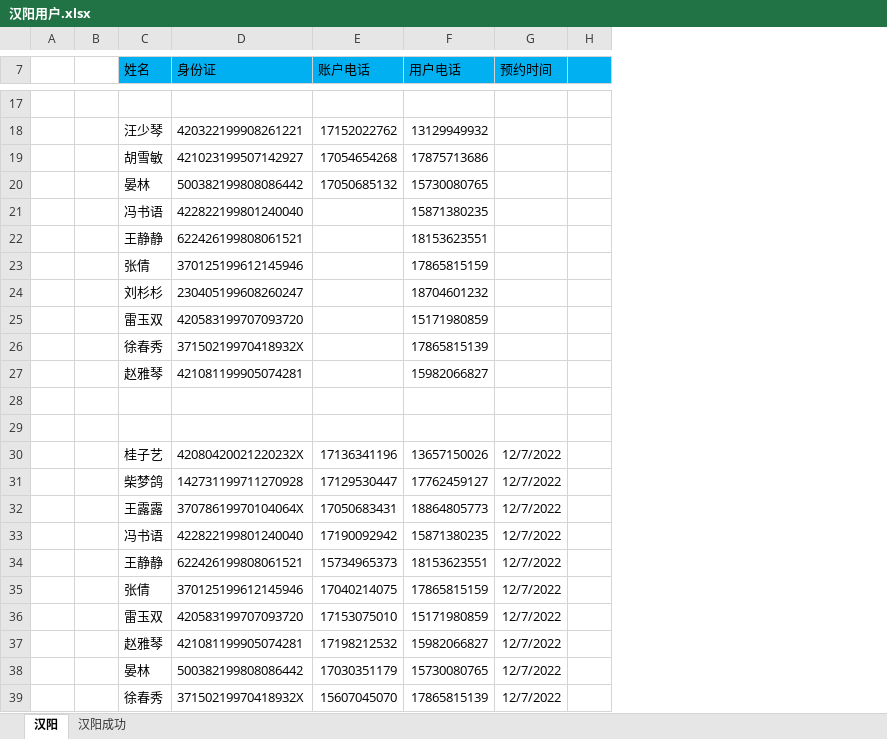
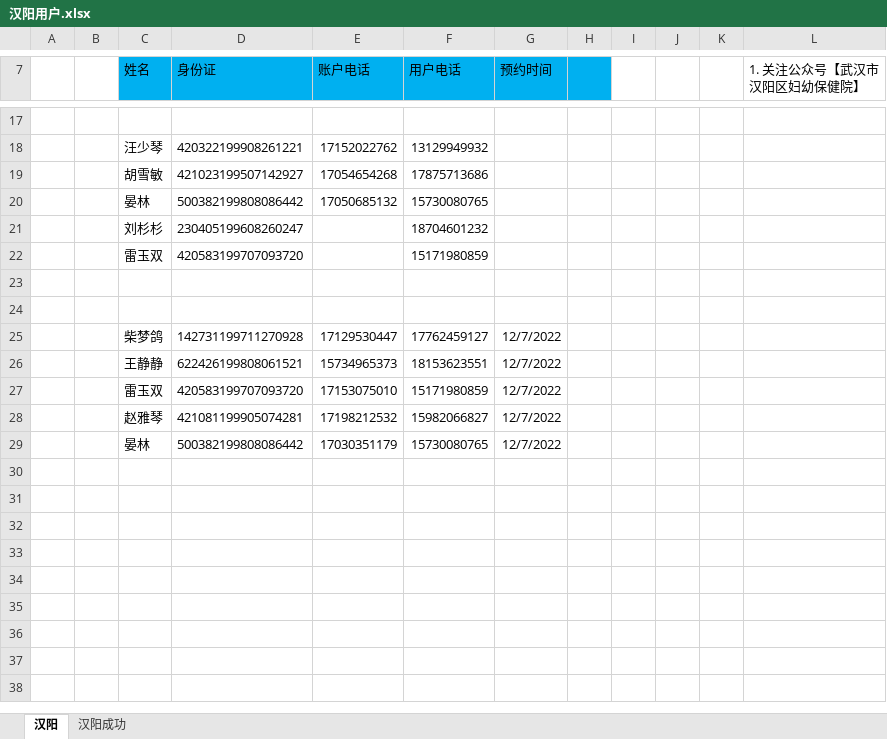
Before and after one commit to perfect2645/DotnetMiao, an Excel workbook: miaoTemp/楚天/汉阳用户.xlsx, sheet 汉阳, drawn as a sheet; only a part is shown, gaps mark what is left out; values as stored, in another font and other column widths than the file's, no borders; removed rows and columns are numbered as before the commit, all else as after; the diff names each change by its address in the sheet, - before the commit and + after, or states it on an @@ line.

Commit message:
temp

```diff
--- a/miaoTemp/楚天/汉阳用户.xlsx (sheet 汉阳)
+++ b/miaoTemp/楚天/汉阳用户.xlsx (sheet 汉阳)
+column I, empty
+column J, empty
+column K, empty
+column L (1. 关注公众号【武汉市汉阳区妇幼保健院】), empty
-row 21:  |  | 冯书语 | 422822199801240040 |  | 15871380235
-row 22:  |  | 王静静 | 622426199808061521 |  | 18153623551
-row 23:  |  | 张倩 | 370125199612145946 |  | 17865815159
-row 26:  |  | 徐春秀 | 37150219970418932X |  | 17865815139
-row 27:  |  | 赵雅琴 | 421081199905074281 |  | 15982066827
-row 30:  |  | 桂子艺 | 42080420021220232X | 17136341196 | 13657150026 | 12/7/2022
-row 32:  |  | 王露露 | 37078619970104064X | 17050683431 | 18864805773 | 12/7/2022
-row 33:  |  | 冯书语 | 422822199801240040 | 17190092942 | 15871380235 | 12/7/2022
-row 35:  |  | 张倩 | 370125199612145946 | 17040214075 | 17865815159 | 12/7/2022
-row 39:  |  | 徐春秀 | 37150219970418932X | 15607045070 | 17865815139 | 12/7/2022
```
Also changed, not shown: sheet 汉阳成功, 2 other files.
